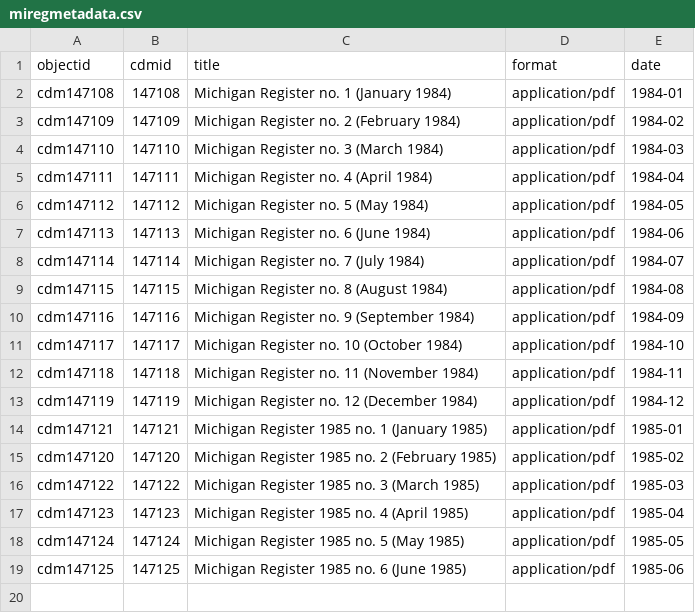
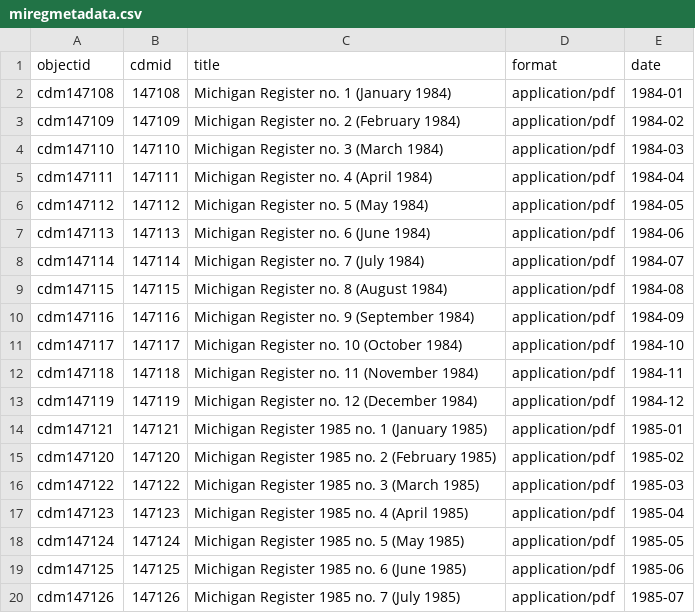
Before and after one commit to Temoshee/michiganregister, a CSV file: _data/miregmetadata.csv, drawn as a sheet; the diff names each change by its address in the sheet, - before the commit and + after, or states it on an @@ line.

Commit message:
add metadata

```diff
--- a/_data/miregmetadata.csv
+++ b/_data/miregmetadata.csv
+row 20: cdm147126 | 147126 | Michigan Register 1985 no. 7 (July 1985) | application/pdf | 1985-07
```
